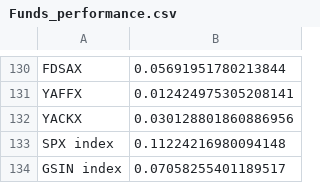
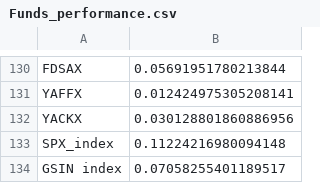
Before and after one commit to jindal-akshay/ESG_Analysis, a CSV file: Raw_Data/Funds_performance.csv, drawn as a sheet; only a part is shown, gaps mark what is left out; the diff names each change by its address in the sheet, - before the commit and + after, or states it on an @@ line.

```diff
--- a/Raw_Data/Funds_performance.csv
+++ b/Raw_Data/Funds_performance.csv
-A133: SPX index
+A133: SPX_index
```
Also changed, not shown: 19 other files.
